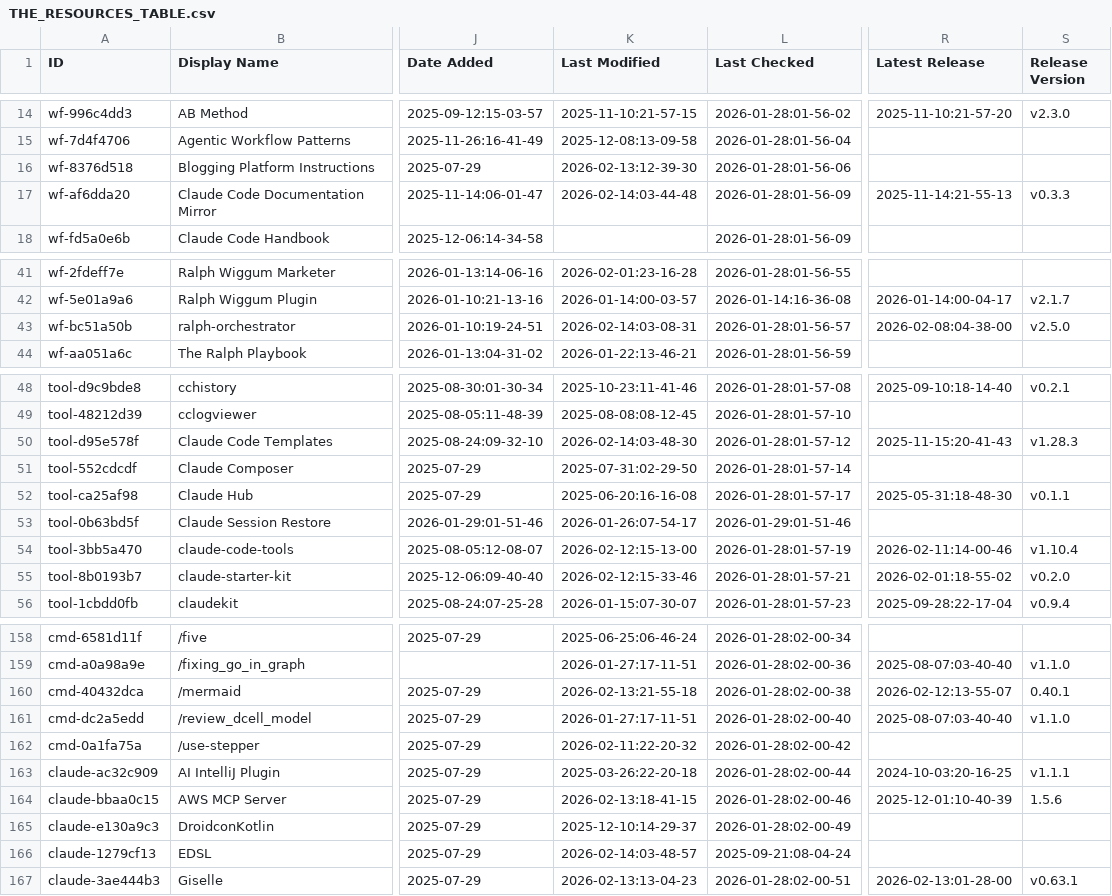
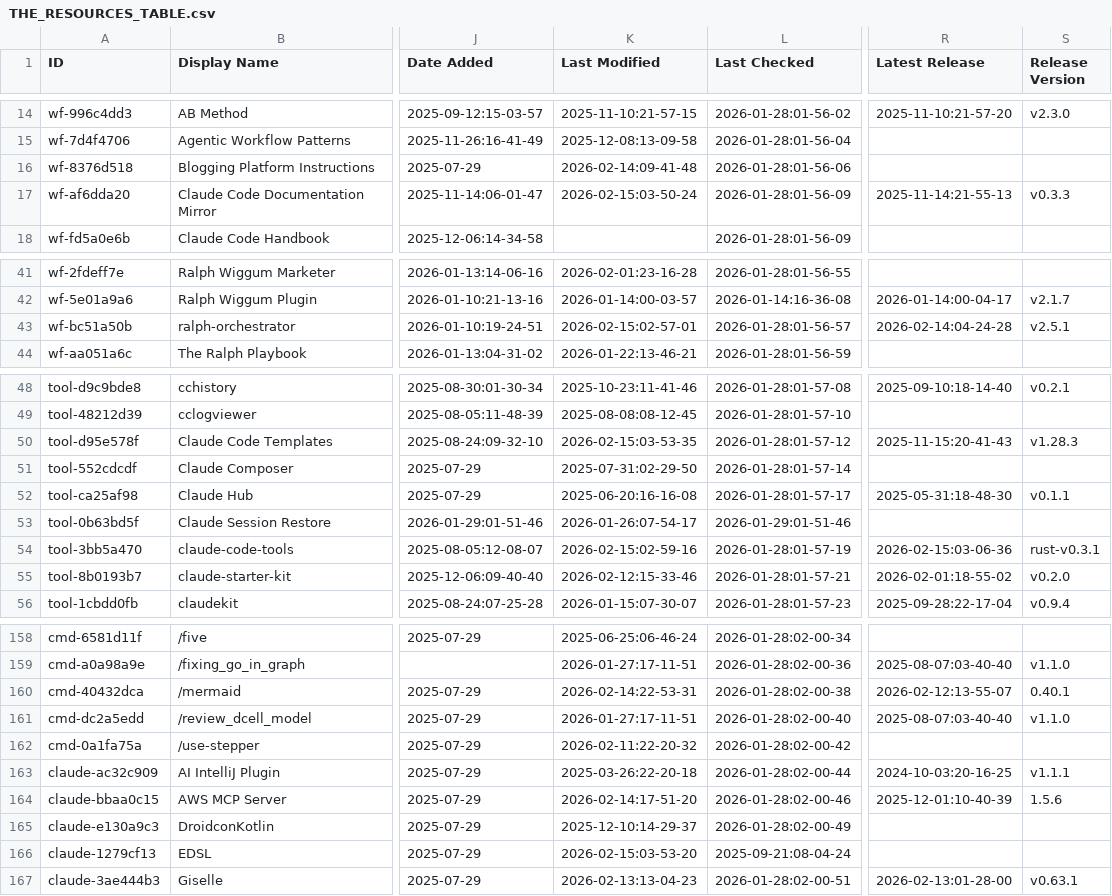
Before and after one commit to bobitluo/awesome-claude-code, a CSV file: THE_RESOURCES_TABLE.csv, drawn as a sheet; only a part is shown, gaps mark what is left out; the diff covers the shown part only; the diff names each change by its address in the sheet, - before the commit and + after, or states it on an @@ line.

```diff
--- a/THE_RESOURCES_TABLE.csv
+++ b/THE_RESOURCES_TABLE.csv
-K16 (Last Modified): 2026-02-13:12-39-30
+K16 (Last Modified): 2026-02-14:09-41-48
-K17 (Last Modified): 2026-02-14:03-44-48
+K17 (Last Modified): 2026-02-15:03-50-24
-K43 (Last Modified): 2026-02-14:03-08-31
+K43 (Last Modified): 2026-02-15:02-57-01
-R43 (Latest Release): 2026-02-08:04-38-00
+R43 (Latest Release): 2026-02-14:04-24-28
-S43 (Release Version): v2.5.0
+S43 (Release Version): v2.5.1
-K50 (Last Modified): 2026-02-14:03-48-30
+K50 (Last Modified): 2026-02-15:03-53-35
-K54 (Last Modified): 2026-02-12:15-13-00
+K54 (Last Modified): 2026-02-15:02-59-16
-R54 (Latest Release): 2026-02-11:14-00-46
+R54 (Latest Release): 2026-02-15:03-06-36
-S54 (Release Version): v1.10.4
+S54 (Release Version): rust-v0.3.1
-K160 (Last Modified): 2026-02-13:21-55-18
+K160 (Last Modified): 2026-02-14:22-53-31
-K164 (Last Modified): 2026-02-13:18-41-15
+K164 (Last Modified): 2026-02-14:17-51-20
-K166 (Last Modified): 2026-02-14:03-48-57
+K166 (Last Modified): 2026-02-15:03-53-20
```
Also changed, not shown: 23 edited cells elsewhere in this file.
